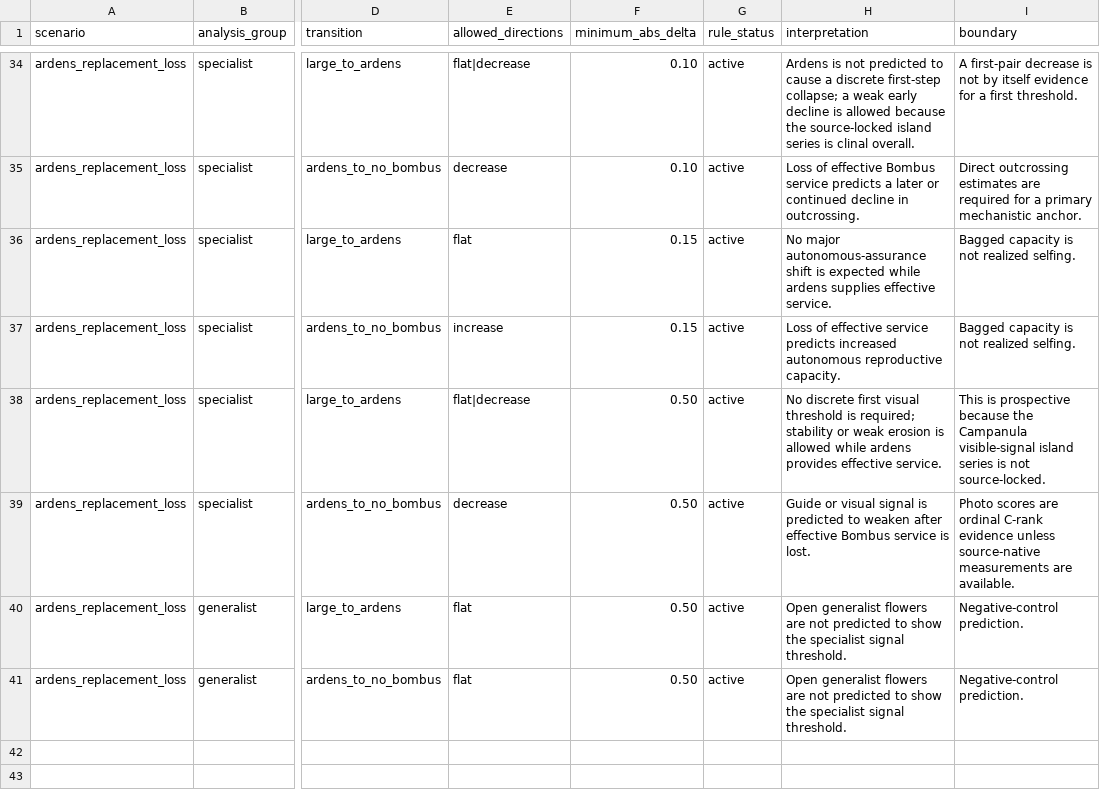
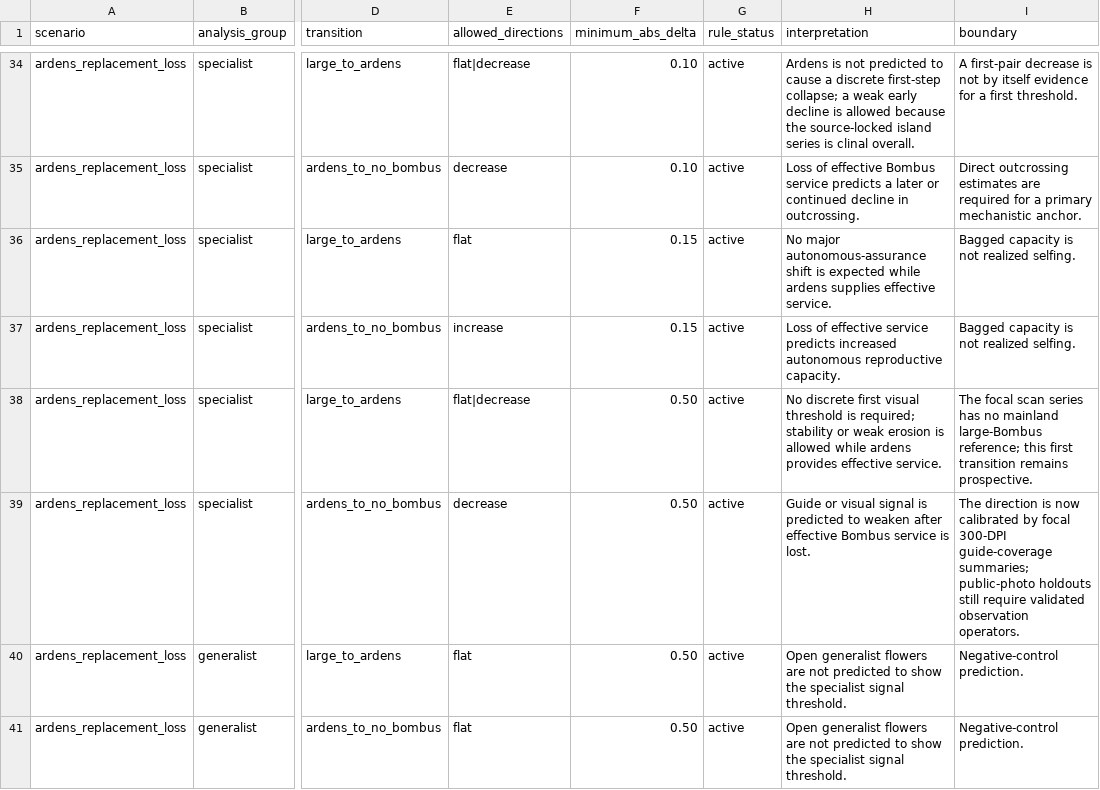
Before and after one commit to zuizui0223/izu-core, a CSV file: data/predictive_meta/two_breakpoint_prediction_contract.csv, drawn as a sheet; only a part is shown, gaps mark what is left out; the diff names each change by its address in the sheet, - before the commit and + after, or states it on an @@ line.

```diff
--- a/data/predictive_meta/two_breakpoint_prediction_contract.csv
+++ b/data/predictive_meta/two_breakpoint_prediction_contract.csv
-I38 (boundary): This is prospective because the Campanula visible-signal island series is not source-locked.
+I38 (boundary): The focal scan series has no mainland large-Bombus reference; this first transition remains prospective.
-I39 (boundary): Photo scores are ordinal C-rank evidence unless source-native measurements are available.
+I39 (boundary): The direction is now calibrated by focal 300-DPI guide-coverage summaries; public-photo holdouts still require validated observation operators.
```
Also changed, not shown: data/predictive_meta/campanula_calibration_observations.csv, 7 other files.
